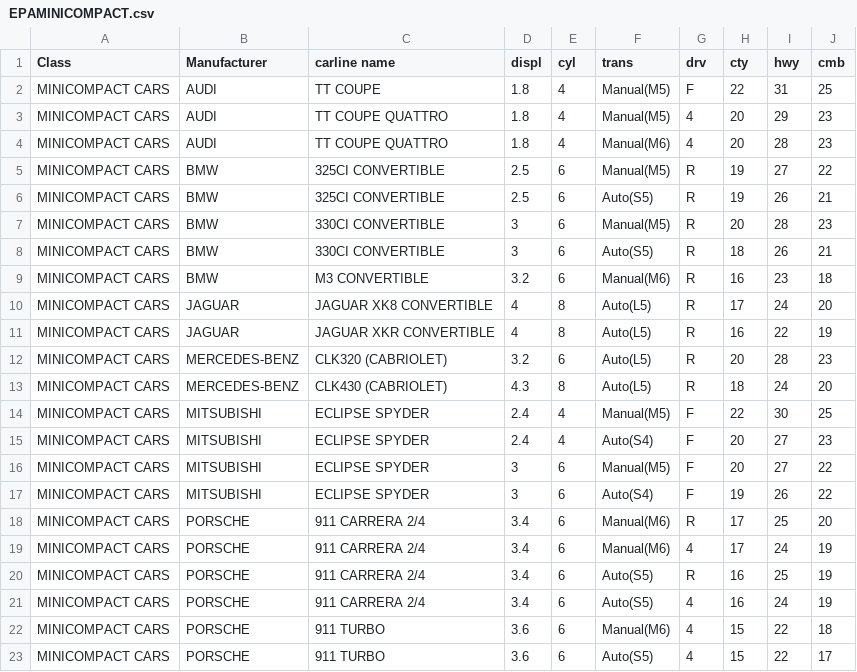
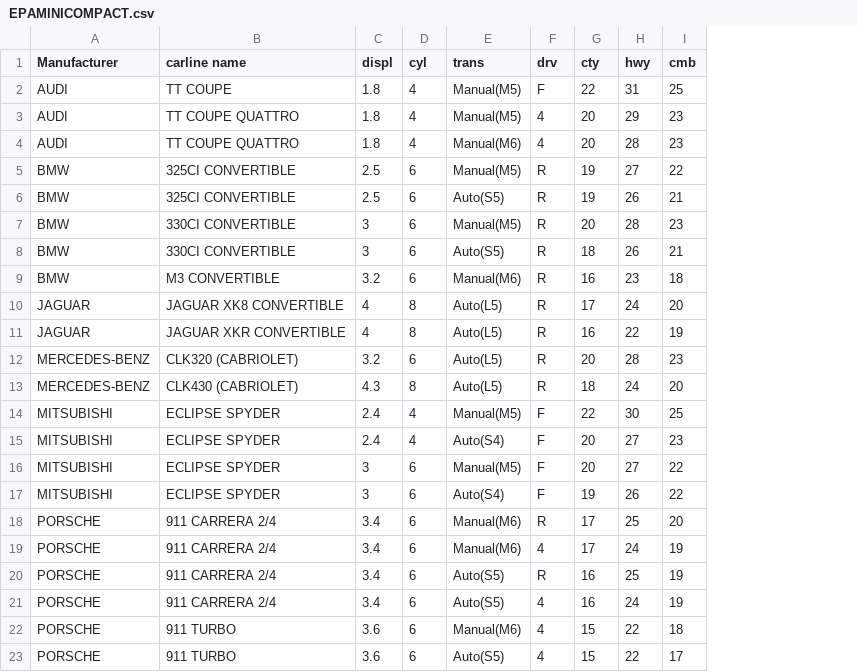
Before and after one commit to leffjr/BSDA, a CSV file: data-raw/EPAMINICOMPACT.csv, drawn as a sheet; the diff names each change by its address in the sheet, - before the commit and + after, or states it on an @@ line.

```diff
--- a/data-raw/EPAMINICOMPACT.csv
+++ b/data-raw/EPAMINICOMPACT.csv
-column A (Class), rows 2-23: all MINICOMPACT CARS
```
Also changed, not shown: data-raw/EPATWOSEATER.csv, data-raw/GROUPABC.csv, 36 other files.
